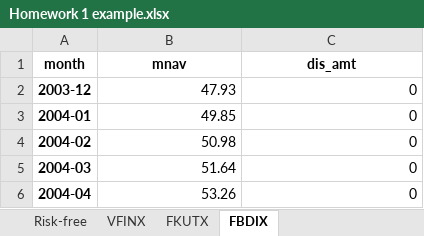
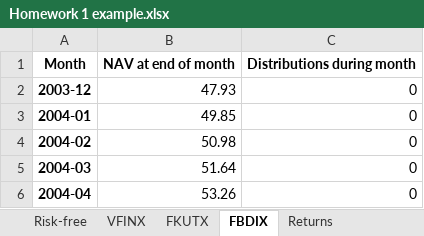
Before and after one commit to wgjm1986/Investments, an Excel workbook: Module 2/Week 6 - Diversification and portfolio optimization/Homework 1 example.xlsx, sheet FBDIX, drawn as a sheet; only a part is shown; values as stored, in another font and other column widths than the file's, no borders; removed rows and columns are numbered as before the commit, all else as after; the diff names each change by its address in the sheet, - before the commit and + after, or states it on an @@ line.

```diff
--- a/Module 2/Week 6 - Diversification and portfolio optimization/Homework 1 example.xlsx (sheet FBDIX)
+++ b/Module 2/Week 6 - Diversification and portfolio optimization/Homework 1 example.xlsx (sheet FBDIX)
+sheet tab: Returns
-row 1: month | mnav | dis_amt
+row 1: Month | NAV at end of month | Distributions during month
```
Also changed, not shown: sheet FKUTX, sheet VFINX, sheet Risk-free, other sheet tabs, charts or pictures, 2 other files.
